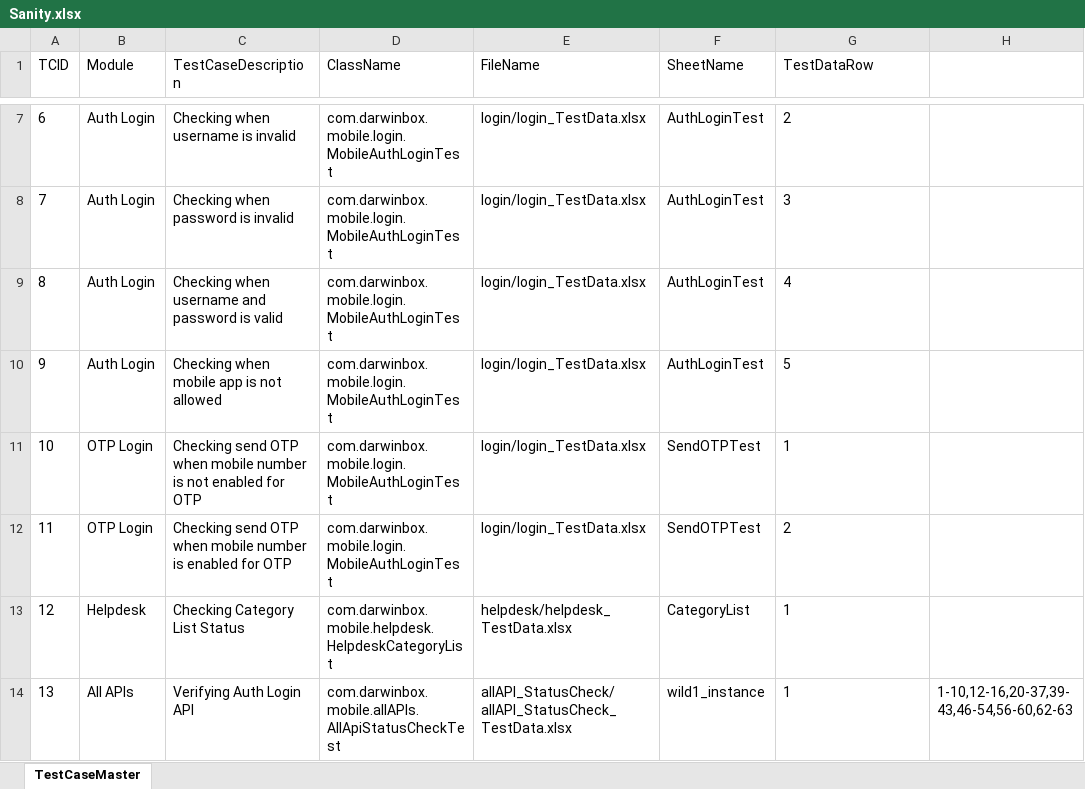
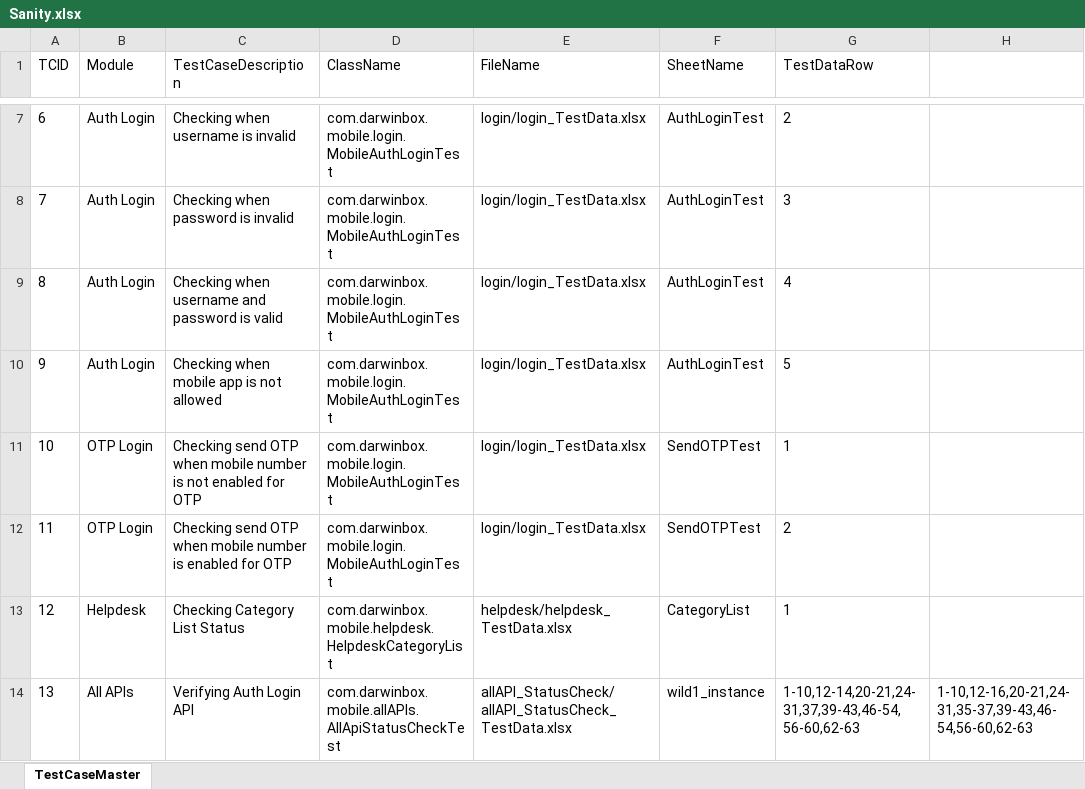
Before and after one commit to sandeepdoddi14/yetendra, an Excel workbook: mobile/src/main/resources/Sanity.xlsx, sheet TestCaseMaster, drawn as a sheet; only a part is shown, gaps mark what is left out; values as stored, in another font and other column widths than the file's, no borders; the diff names each change by its address in the sheet, - before the commit and + after, or states it on an @@ line.

Commit message:
Updating latest mobile code

```diff
--- a/mobile/src/main/resources/Sanity.xlsx (sheet TestCaseMaster)
+++ b/mobile/src/main/resources/Sanity.xlsx (sheet TestCaseMaster)
-G14 (TestDataRow): 1
+G14 (TestDataRow): 1-10,12-14,20-21,24-31,37,39-43,46-54,56-60,62-63
-H14: 1-10,12-16,20-37,39-43,46-54,56-60,62-63
+H14: 1-10,12-16,20-21,24-31,35-37,39-43,46-54,56-60,62-63
```
Also changed, not shown: 16 other files.
